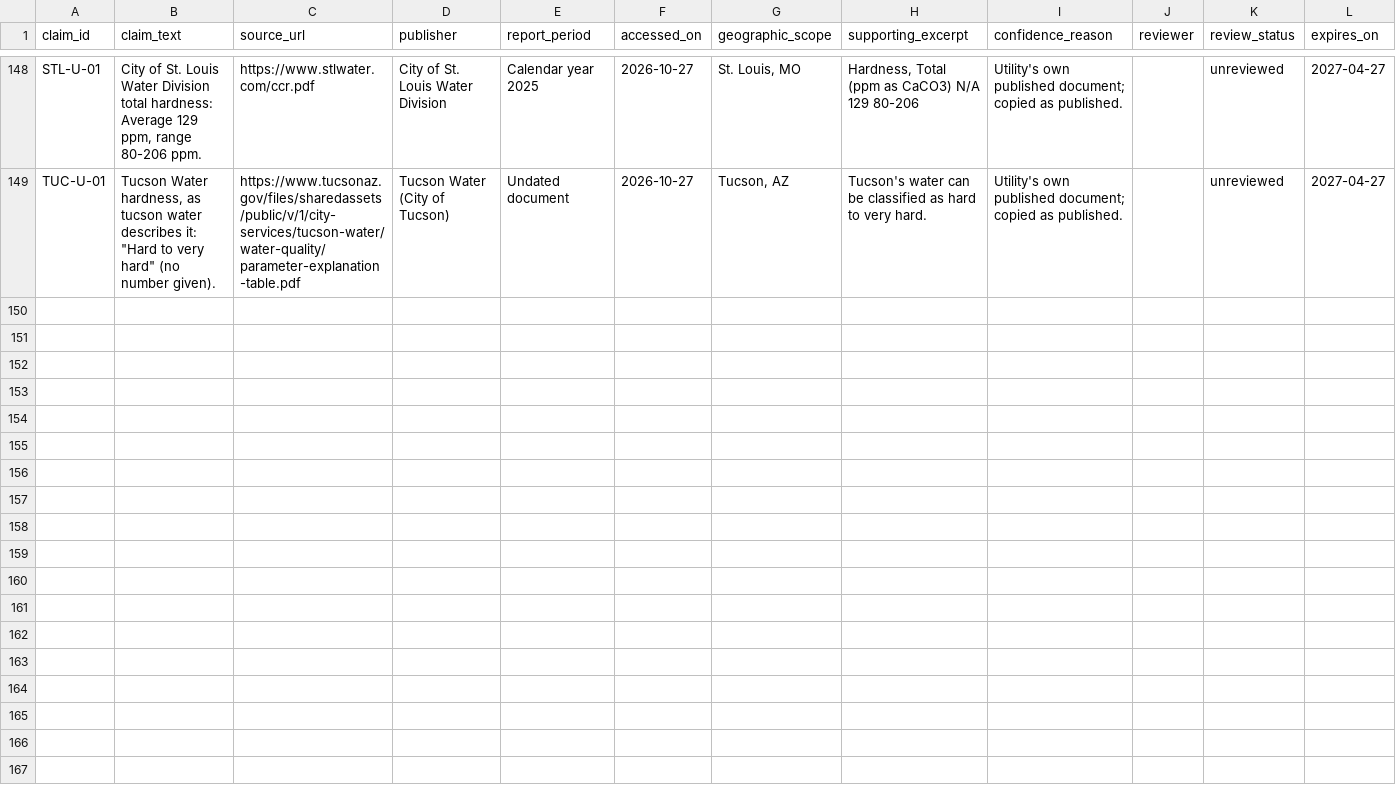
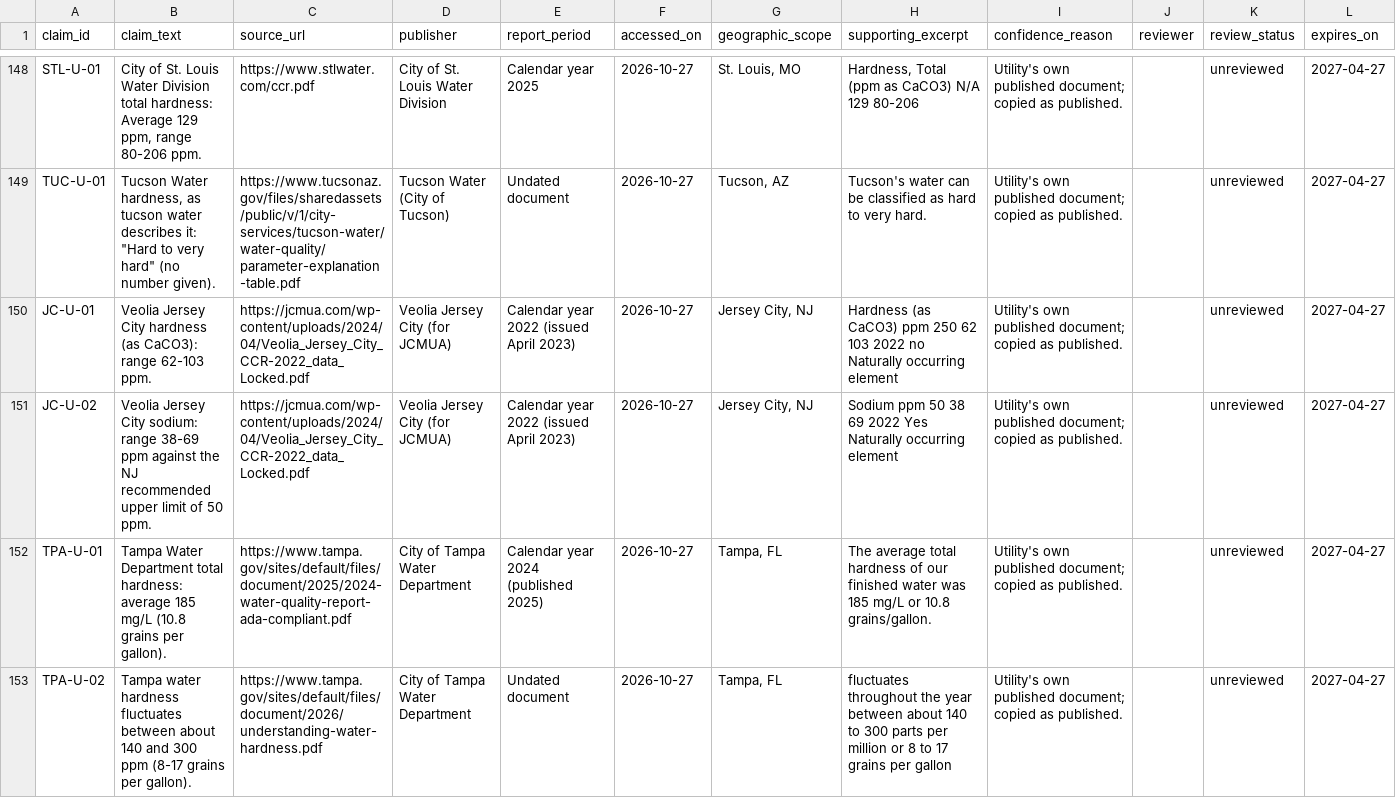
Before and after one commit to FiftyClint/myhomewatersystem, a CSV file: docs/research/evidence.csv, drawn as a sheet; only a part is shown, gaps mark what is left out; the diff names each change by its address in the sheet, - before the commit and + after, or states it on an @@ line.

```diff
--- a/docs/research/evidence.csv
+++ b/docs/research/evidence.csv
+row 150: JC-U-01 | Veolia Jersey City hardness (as CaCO3): range 62-103 ppm. | https://jcmua.com/wp-content/uploads/2024/04/Veolia_Jersey_City_CCR-2022_data_Locked.pdf | Veolia Jersey City (for JCMUA) | Calendar year 2022 (issued April 2023) | 2026-10-27 | Jersey City, NJ | Hardness (as CaCO3) ppm 250 62 103 2022 no Naturally occurring element | Utility's own published document; copied as published. |  | unreviewed | 2027-04-27
+row 151: JC-U-02 | Veolia Jersey City sodium: range 38-69 ppm against the NJ recommended upper limit of 50 ppm. | https://jcmua.com/wp-content/uploads/2024/04/Veolia_Jersey_City_CCR-2022_data_Locked.pdf | Veolia Jersey City (for JCMUA) | Calendar year 2022 (issued April 2023) | 2026-10-27 | Jersey City, NJ | Sodium ppm 50 38 69 2022 Yes Naturally occurring element | Utility's own published document; copied as published. |  | unreviewed | 2027-04-27
+row 152: TPA-U-01 | Tampa Water Department total hardness: average 185 mg/L (10.8 grains per gallon). | https://www.tampa.gov/sites/default/files/document/2025/2024-water-quality-report-ada-compliant.pdf | City of Tampa Water Department | Calendar year 2024 (published 2025) | 2026-10-27 | Tampa, FL | The average total hardness of our finished water was 185 mg/L or 10.8 grains/gallon. | Utility's own published document; copied as published. |  | unreviewed | 2027-04-27
+row 153: TPA-U-02 | Tampa water hardness fluctuates between about 140 and 300 ppm (8-17 grains per gallon). | https://www.tampa.gov/sites/default/files/document/2026/understanding-water-hardness.pdf | City of Tampa Water Department | Undated document | 2026-10-27 | Tampa, FL | fluctuates throughout the year between about 140 to 300 parts per million or 8 to 17 grains per gallon | Utility's own published document; copied as published. |  | unreviewed | 2027-04-27
```
Also changed, not shown: 8 other files.
